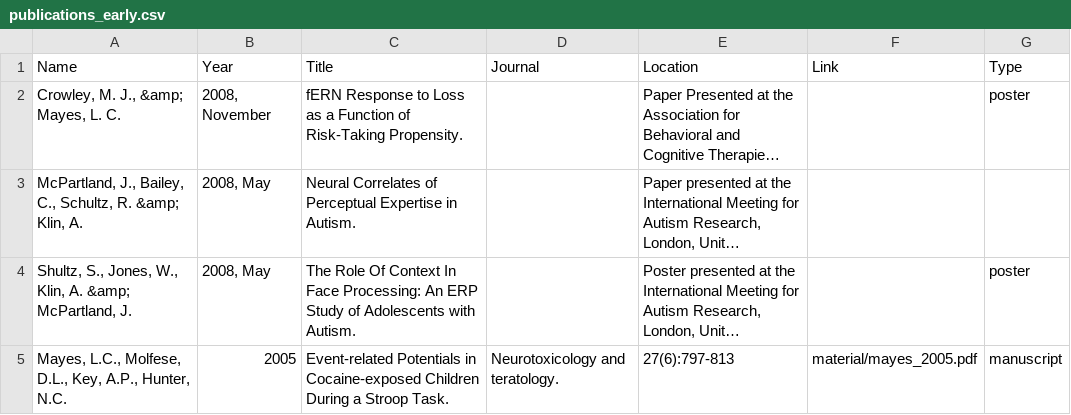
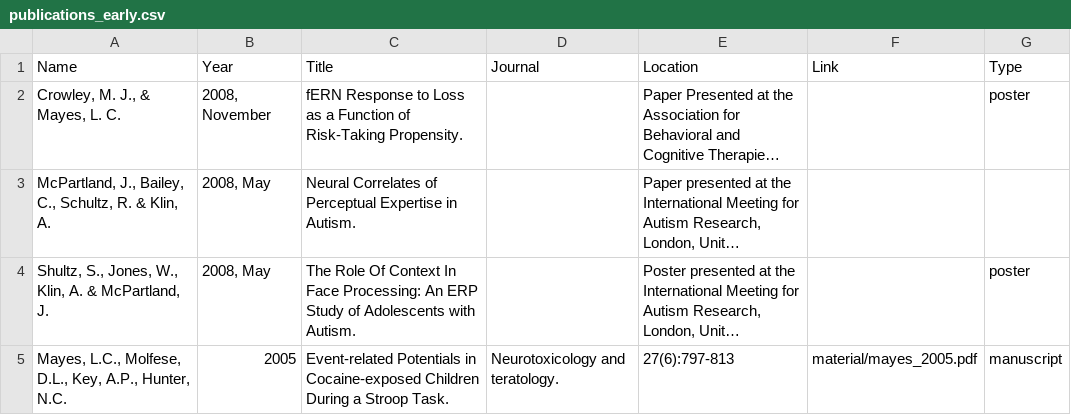
Before and after one commit to sindhri/yale-del, a CSV file: data/publications_early.csv, drawn as a sheet; long unchanged cells end in …; the diff names each change by its address in the sheet, - before the commit and + after, or states it on an @@ line.

```diff
--- a/data/publications_early.csv
+++ b/data/publications_early.csv
-A2 (Name): Crowley, M. J., &amp; Mayes, L. C.
+A2 (Name): Crowley, M. J., & Mayes, L. C.
-A3 (Name): …Schultz, R. &amp; Klin, A.
+A3 (Name): …Schultz, R. & Klin, A.
-A4 (Name): …Klin, A. &amp; McPartland, J.
+A4 (Name): …Klin, A. & McPartland, J.
```
Also changed, not shown: data/publications_2009.csv, data/publications_2010.csv, 7 other files.
